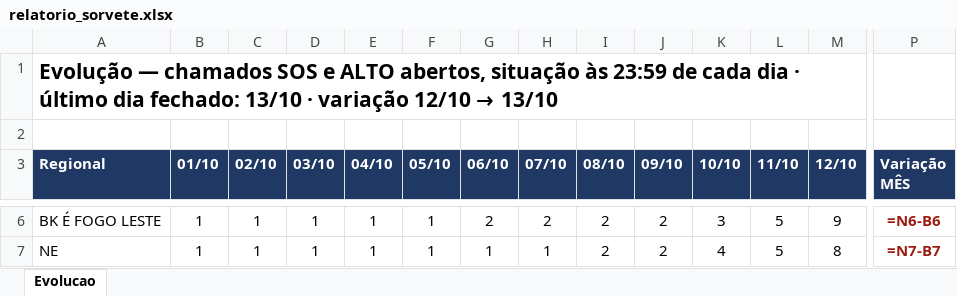
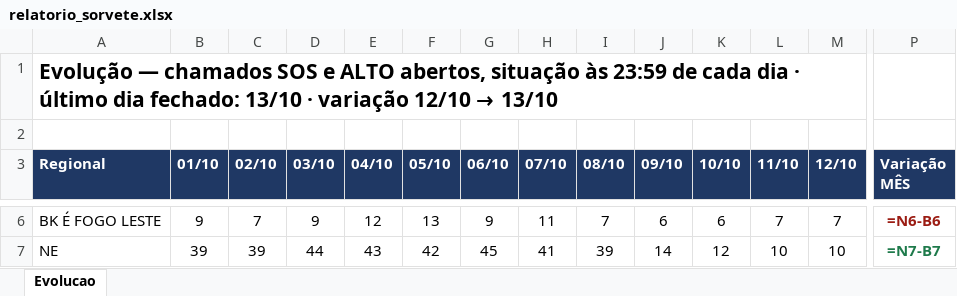
Before and after one commit to christianmoura1/chamados, an Excel workbook: data/relatorio_sorvete.xlsx, sheet Evolucao, drawn as a sheet; only a part is shown, gaps mark what is left out; values as stored, in another font and other column widths than the file's, no borders; formulas without a stored value are shown as written; the diff covers the shown part only; the diff names each change by its address in the sheet, - before the commit and + after, or states it on an @@ line.

```diff
--- a/data/relatorio_sorvete.xlsx (sheet Evolucao)
+++ b/data/relatorio_sorvete.xlsx (sheet Evolucao)
-B6 (01/10): 1
+B6 (01/10): 9
-C6 (02/10): 1
+C6 (02/10): 7
-D6 (03/10): 1
+D6 (03/10): 9
-E6 (04/10): 1
+E6 (04/10): 12
-F6 (05/10): 1
+F6 (05/10): 13
-G6 (06/10): 2
+G6 (06/10): 9
-H6 (07/10): 2
+H6 (07/10): 11
-I6 (08/10): 2
+I6 (08/10): 7
-J6 (09/10): 2
+J6 (09/10): 6
-K6 (10/10): 3
+K6 (10/10): 6
-L6 (11/10): 5
+L6 (11/10): 7
-M6 (12/10): 9
+M6 (12/10): 7
-B7 (01/10): 1
+B7 (01/10): 39
-C7 (02/10): 1
+C7 (02/10): 39
-D7 (03/10): 1
+D7 (03/10): 44
-E7 (04/10): 1
+E7 (04/10): 43
-F7 (05/10): 1
+F7 (05/10): 42
-G7 (06/10): 1
+G7 (06/10): 45
-H7 (07/10): 1
+H7 (07/10): 41
-I7 (08/10): 2
+I7 (08/10): 39
-J7 (09/10): 2
+J7 (09/10): 14
-K7 (10/10): 4
+K7 (10/10): 12
-L7 (11/10): 5
+L7 (11/10): 10
-M7 (12/10): 8
+M7 (12/10): 10
-P7 text colour: #9B1C13
+P7 text colour: #1E7A4B
```
Also changed, not shown: 137 edited cells and cell formats elsewhere in this sheet, 2 other files.
